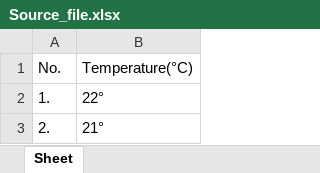
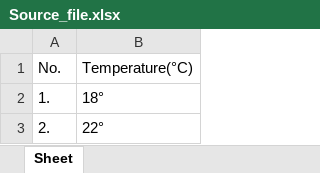
Before and after one commit to MihaiHusea/Excel_data_merge_app, an Excel workbook: Source_file.xlsx, sheet Sheet, drawn as a sheet; values as stored, in another font and other column widths than the file's, no borders; the diff names each change by its address in the sheet, - before the commit and + after, or states it on an @@ line.

```diff
--- a/Source_file.xlsx (sheet Sheet)
+++ b/Source_file.xlsx (sheet Sheet)
-B2: 22°
+B2: 18°
-B3: 21°
+B3: 22°
```
Also changed, not shown: date_hour.xlsx, final_report.xlsx, 1 other file.
